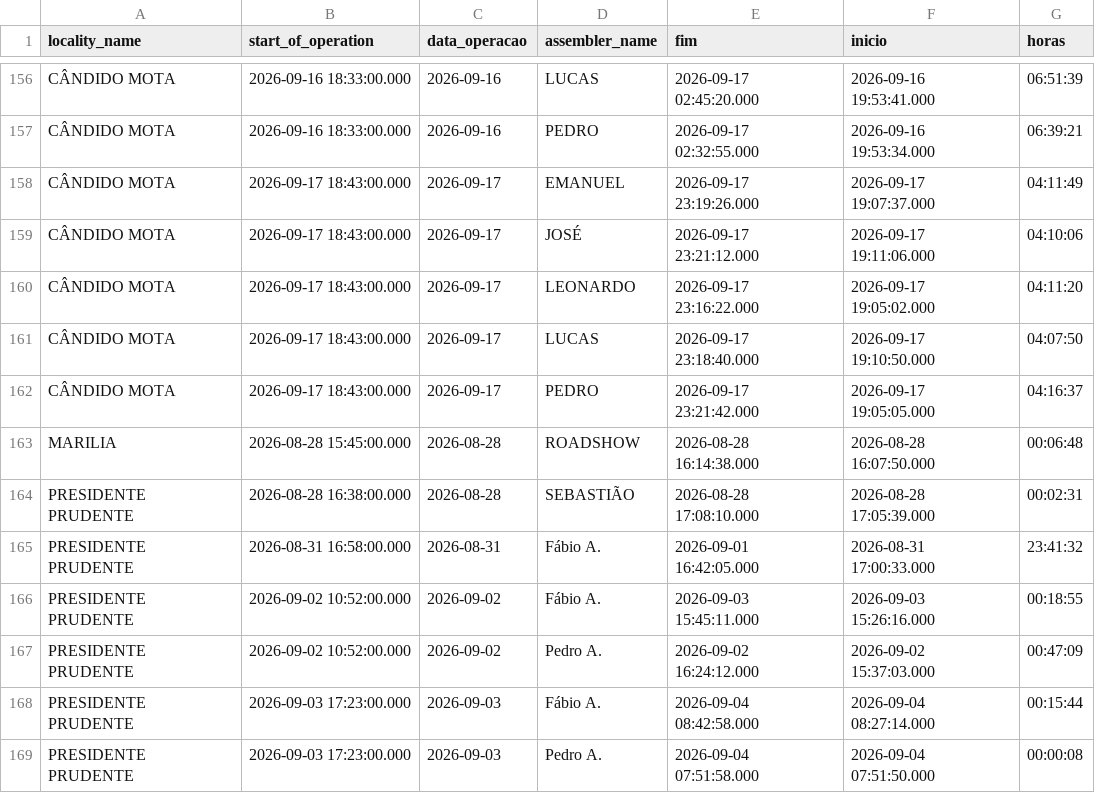
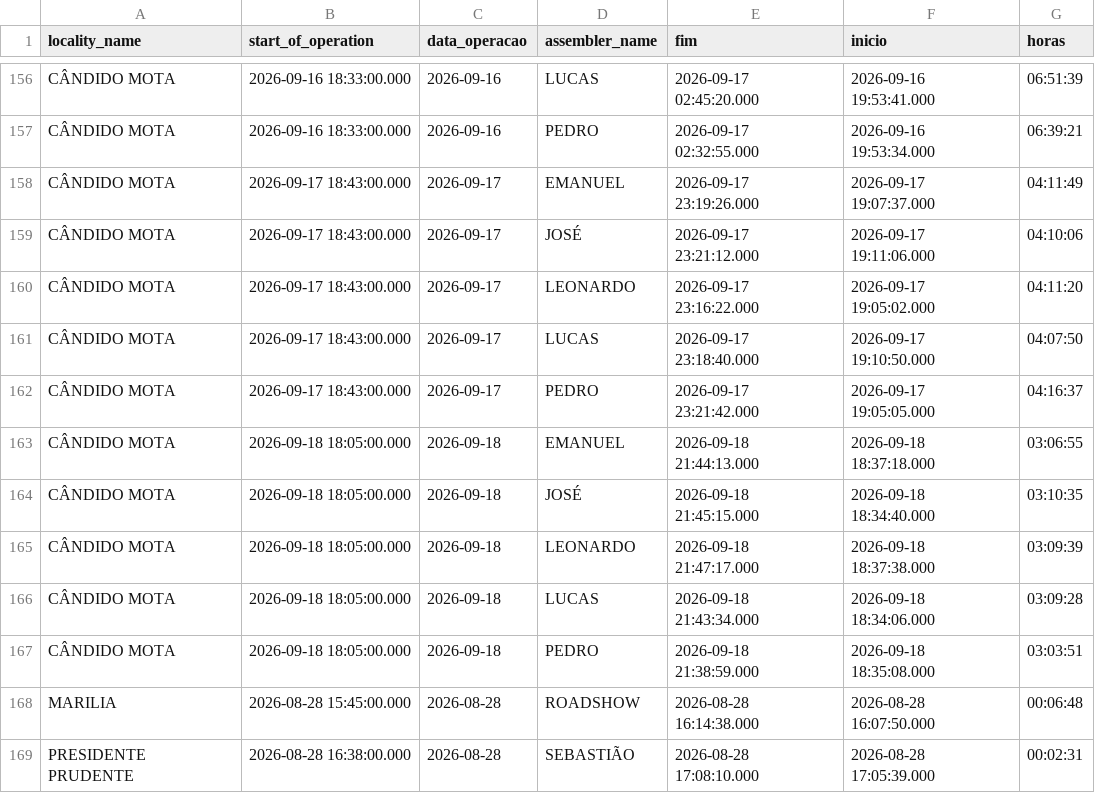
Before and after one commit to diogojfr/report-cdc-streamlit, a CSV file: data/tab_horas_trabalhadas.csv, drawn as a sheet; only a part is shown, gaps mark what is left out; the shorter side is filled out with more unchanged rows; the diff names each change by its address in the sheet, - before the commit and + after, or states it on an @@ line.

```diff
--- a/data/tab_horas_trabalhadas.csv
+++ b/data/tab_horas_trabalhadas.csv
+row 163: CÂNDIDO MOTA | 2026-09-18 18:05:00.000 | 2026-09-18 | EMANUEL | 2026-09-18 21:44:13.000 | 2026-09-18 18:37:18.000 | 03:06:55
+row 164: CÂNDIDO MOTA | 2026-09-18 18:05:00.000 | 2026-09-18 | JOSÉ | 2026-09-18 21:45:15.000 | 2026-09-18 18:34:40.000 | 03:10:35
+row 165: CÂNDIDO MOTA | 2026-09-18 18:05:00.000 | 2026-09-18 | LEONARDO | 2026-09-18 21:47:17.000 | 2026-09-18 18:37:38.000 | 03:09:39
+row 166: CÂNDIDO MOTA | 2026-09-18 18:05:00.000 | 2026-09-18 | LUCAS | 2026-09-18 21:43:34.000 | 2026-09-18 18:34:06.000 | 03:09:28
+row 167: CÂNDIDO MOTA | 2026-09-18 18:05:00.000 | 2026-09-18 | PEDRO | 2026-09-18 21:38:59.000 | 2026-09-18 18:35:08.000 | 03:03:51
```
Also changed, not shown: data/caixa_hora.csv, data/conf_registros.csv, 8 other files.
